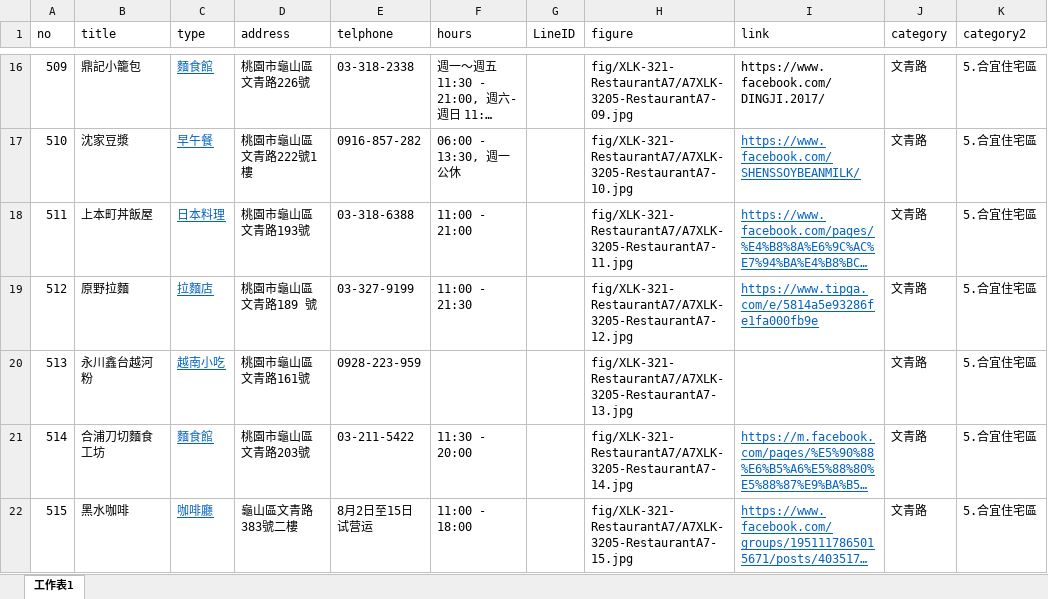
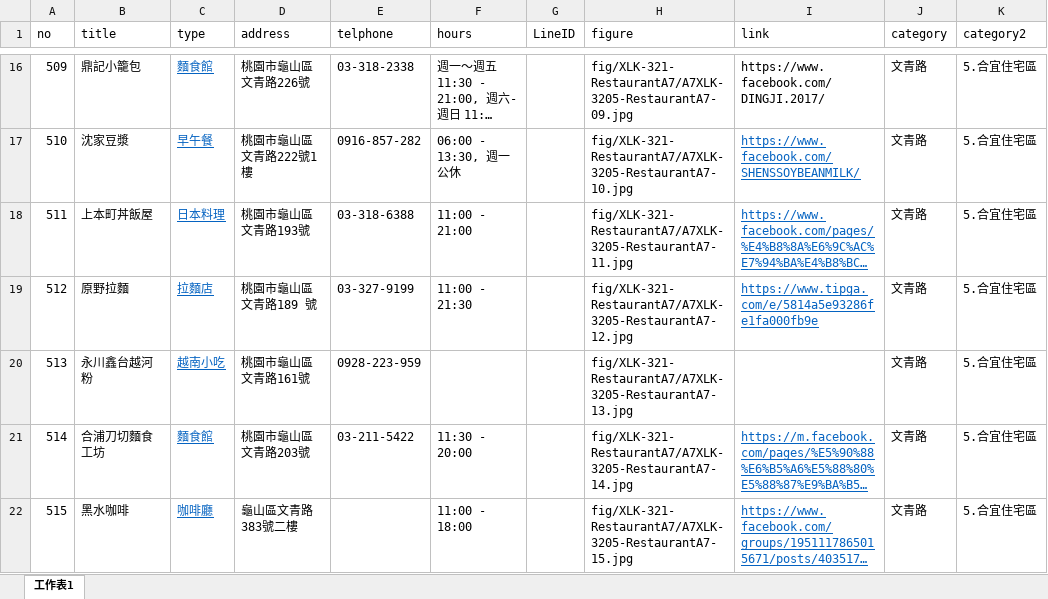
Before and after one commit to TCWang/A7Xinlinkou, an Excel workbook: db/A7XLK-3201-RestaurantA7.xlsx, sheet 工作表1, drawn as a sheet; only a part is shown, gaps mark what is left out; long unchanged cells end in …; values as stored, in another font and other column widths than the file's, no borders; the diff covers the shown part only; the diff names each change by its address in the sheet, - before the commit and + after, or states it on an @@ line.

```diff
--- a/db/A7XLK-3201-RestaurantA7.xlsx (sheet 工作表1)
+++ b/db/A7XLK-3201-RestaurantA7.xlsx (sheet 工作表1)
-E22 (telphone): 8月2日至15日试营运
+E22 (telphone): (empty)
```
Also changed, not shown: 1 added row elsewhere in this sheet, 3 other files.
